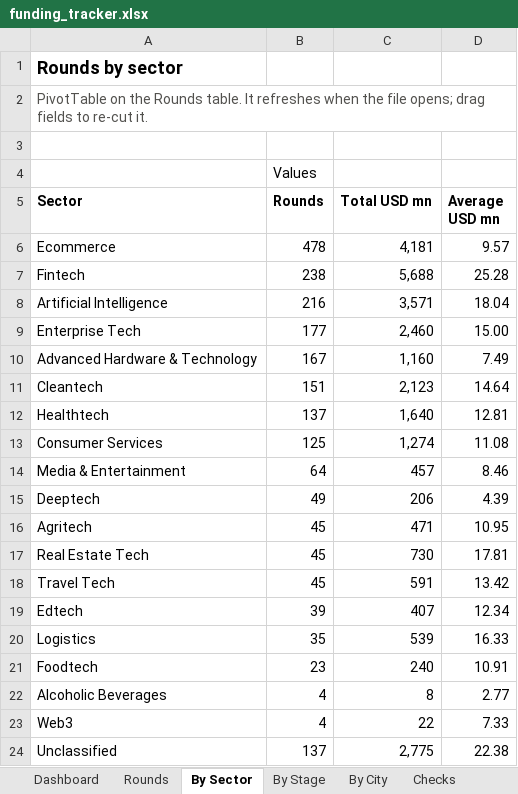
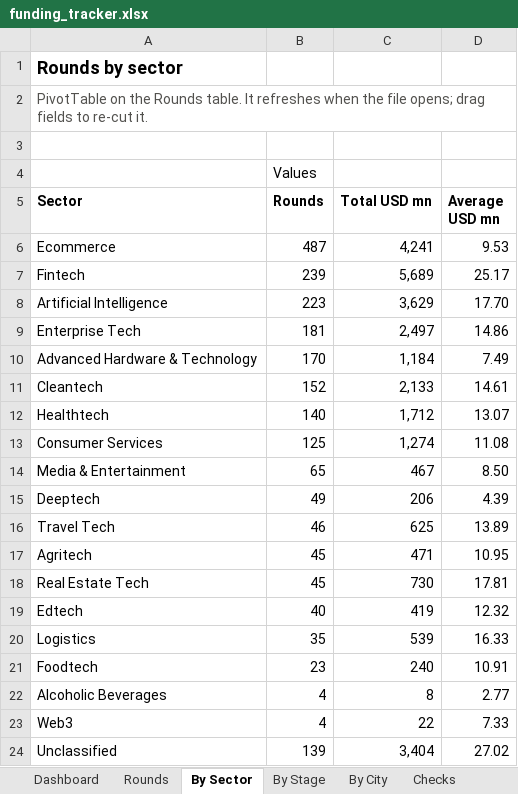
Before and after one commit to pkjx29/funding-tracker, an Excel workbook: reports/funding_tracker.xlsx, sheet By Sector, drawn as a sheet; only a part is shown; values as stored, in another font and other column widths than the file's, no borders; removed rows and columns are numbered as before the commit, all else as after; the diff covers the shown part only; the diff names each change by its address in the sheet, - before the commit and + after, or states it on an @@ line.

```diff
--- a/reports/funding_tracker.xlsx (sheet By Sector)
+++ b/reports/funding_tracker.xlsx (sheet By Sector)
-B6 (Rounds): 478
+B6 (Rounds): 487
-C6 (Total USD mn): 4,181
+C6 (Total USD mn): 4,241
-D6 (Average USD mn): 9.57
+D6 (Average USD mn): 9.53
-B7 (Rounds): 238
+B7 (Rounds): 239
-C7 (Total USD mn): 5,688
+C7 (Total USD mn): 5,689
-D7 (Average USD mn): 25.28
+D7 (Average USD mn): 25.17
-B8 (Rounds): 216
+B8 (Rounds): 223
-C8 (Total USD mn): 3,571
+C8 (Total USD mn): 3,629
-D8 (Average USD mn): 18.04
+D8 (Average USD mn): 17.70
-B9 (Rounds): 177
+B9 (Rounds): 181
-C9 (Total USD mn): 2,460
+C9 (Total USD mn): 2,497
-D9 (Average USD mn): 15.00
+D9 (Average USD mn): 14.86
-B10 (Rounds): 167
+B10 (Rounds): 170
-C10 (Total USD mn): 1,160
+C10 (Total USD mn): 1,184
-B11 (Rounds): 151
+B11 (Rounds): 152
-C11 (Total USD mn): 2,123
+C11 (Total USD mn): 2,133
-D11 (Average USD mn): 14.64
+D11 (Average USD mn): 14.61
-B12 (Rounds): 137
+B12 (Rounds): 140
-C12 (Total USD mn): 1,640
+C12 (Total USD mn): 1,712
-D12 (Average USD mn): 12.81
+D12 (Average USD mn): 13.07
-B14 (Rounds): 64
+B14 (Rounds): 65
-C14 (Total USD mn): 457
+C14 (Total USD mn): 467
-D14 (Average USD mn): 8.46
+D14 (Average USD mn): 8.50
+row 16: Travel Tech | 46 | 625 | 13.89
-row 18: Travel Tech | 45 | 591 | 13.42
-B19 (Rounds): 39
+B19 (Rounds): 40
-C19 (Total USD mn): 407
+C19 (Total USD mn): 419
-D19 (Average USD mn): 12.34
+D19 (Average USD mn): 12.32
-B24 (Rounds): 137
+B24 (Rounds): 139
-C24 (Total USD mn): 2,775
+C24 (Total USD mn): 3,404
-D24 (Average USD mn): 22.38
+D24 (Average USD mn): 27.02
```
Also changed, not shown: 3 edited cells elsewhere in this sheet, sheet Reports, sheet Rounds, sheet Exceptions, sheet Checks, sheet By City, sheet Chart data, 4 more sheets, formulas that keep their value, 13 other files.
